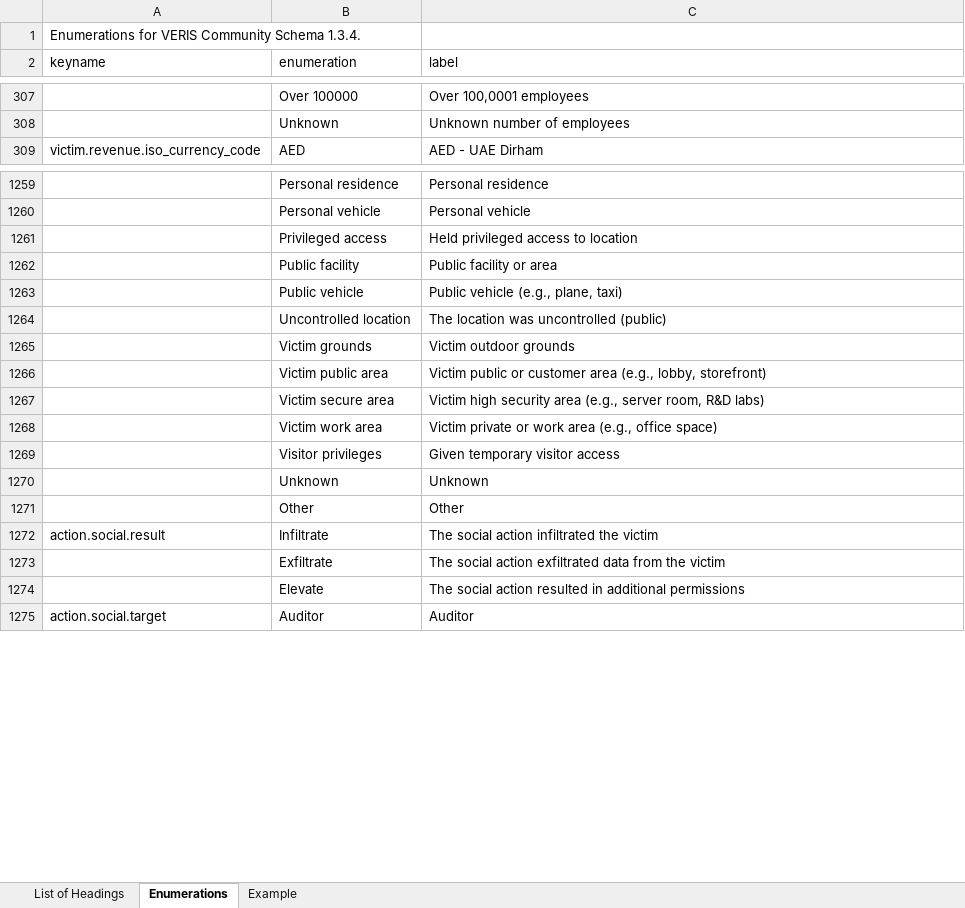
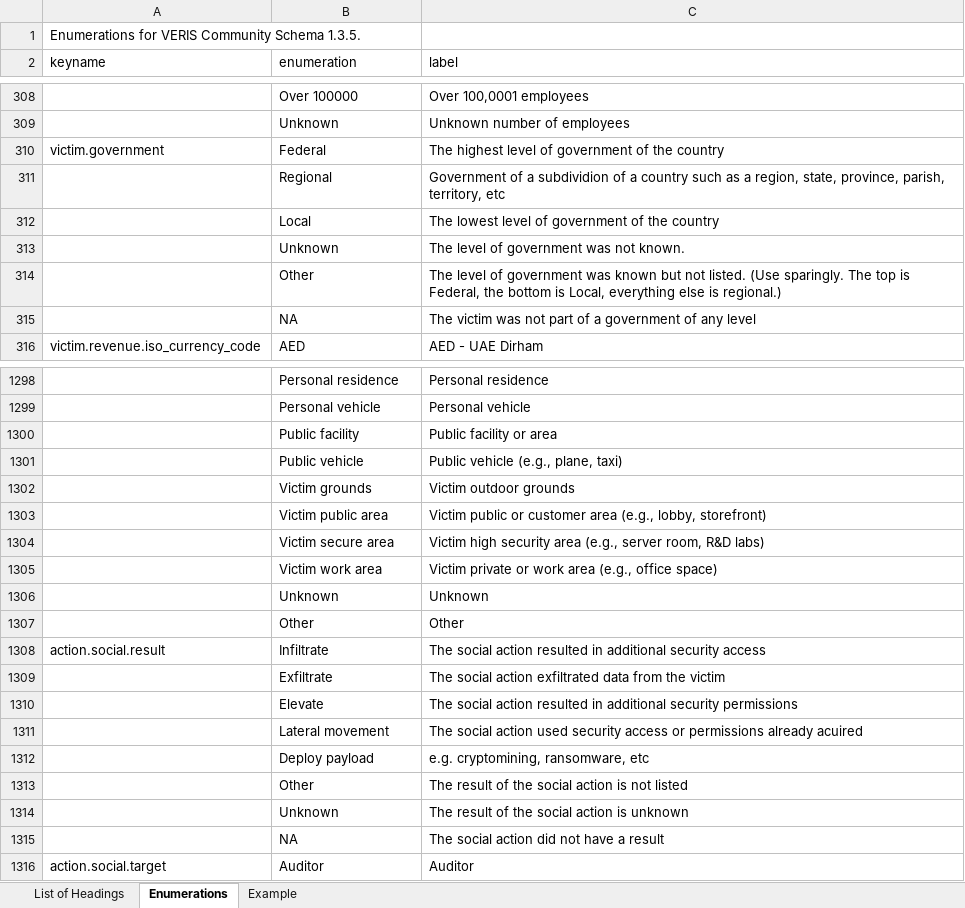
Before and after one commit to vz-risk/veris, an Excel workbook: VERIS_Standard_Excel.xlsx, sheet Enumerations, drawn as a sheet; only a part is shown, gaps mark what is left out; values as stored, in another font and other column widths than the file's, no borders; removed rows and columns are numbered as before the commit, all else as after; the diff covers the shown part only; the diff names each change by its address in the sheet, - before the commit and + after, or states it on an @@ line.

```diff
--- a/VERIS_Standard_Excel.xlsx (sheet Enumerations)
+++ b/VERIS_Standard_Excel.xlsx (sheet Enumerations)
-A1 (keyname): …Community Schema 1.3.4.
+A1 (keyname): …Community Schema 1.3.5.
+row 310: victim.government | Federal | The highest level of government of the country
+row 311:  | Regional | Government of a subdividion of a country such as a region, state, province, parish, territory, etc
+row 312:  | Local | The lowest level of government of the country
+row 313:  | Unknown | The level of government was not known.
+row 314:  | Other | The level of government was known but not listed. (Use sparingly. The top is Federal, the bottom is Local, everything else is regional.)
+row 315:  | NA | The victim was not part of a government of any level
-row 1261:  | Privileged access | Held privileged access to location
-row 1264:  | Uncontrolled location | The location was uncontrolled (public)
-row 1269:  | Visitor privileges | Given temporary visitor access
-C1308 (label): …social action infiltrated the victim
+C1308 (label): …social action resulted in additional security access
-C1310 (label): …in additional permissions
+C1310 (label): …in additional security permissions
+row 1311:  | Lateral movement | The social action used security access or permissions already acuired
+row 1312:  | Deploy payload | e.g. cryptomining, ransomware, etc
+row 1313:  | Other | The result of the social action is not listed
+row 1314:  | Unknown | The result of the social action is unknown
+row 1315:  | NA | The social action did not have a result
```
Also changed, not shown: other rows of this sheet, sheet Example, sheet List of Headings, 5 other files.
